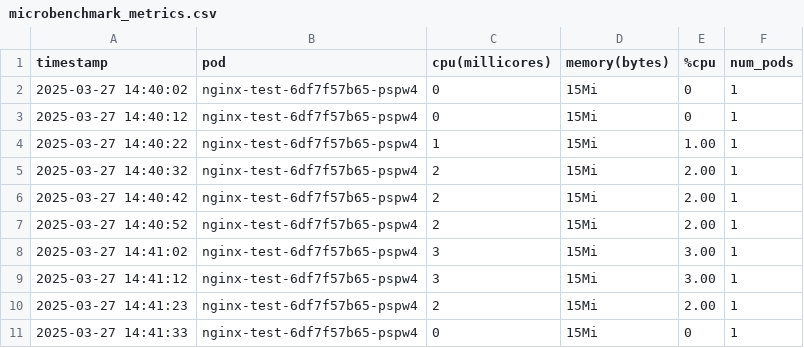
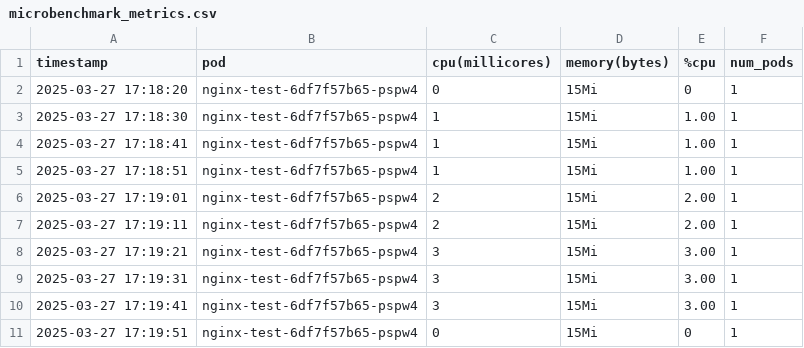
Before and after one commit to Akamiz96/Microservices-Elasticity, a CSV file: elasticity-m1/files/microbenchmark/output/microbenchmark_metrics.csv, drawn as a sheet.

Commit message:
exp(final_micro): Execution of microbenchmark in kubernetes with fixes of save files

```diff
--- a/elasticity-m1/files/microbenchmark/output/microbenchmark_metrics.csv
+++ b/elasticity-m1/files/microbenchmark/output/microbenchmark_metrics.csv
@@ -1,11 +1,11 @@
 timestamp,pod,cpu(millicores),memory(bytes),%cpu,num_pods
-2025-03-27 14:40:02,nginx-test-6df7f57b65-pspw4,0,15Mi,0,1
-2025-03-27 14:40:12,nginx-test-6df7f57b65-pspw4,0,15Mi,0,1
-2025-03-27 14:40:22,nginx-test-6df7f57b65-pspw4,1,15Mi,1.00,1
-2025-03-27 14:40:32,nginx-test-6df7f57b65-pspw4,2,15Mi,2.00,1
-2025-03-27 14:40:42,nginx-test-6df7f57b65-pspw4,2,15Mi,2.00,1
-2025-03-27 14:40:52,nginx-test-6df7f57b65-pspw4,2,15Mi,2.00,1
-2025-03-27 14:41:02,nginx-test-6df7f57b65-pspw4,3,15Mi,3.00,1
-2025-03-27 14:41:12,nginx-test-6df7f57b65-pspw4,3,15Mi,3.00,1
-2025-03-27 14:41:23,nginx-test-6df7f57b65-pspw4,2,15Mi,2.00,1
-2025-03-27 14:41:33,nginx-test-6df7f57b65-pspw4,0,15Mi,0,1
+2025-03-27 17:18:20,nginx-test-6df7f57b65-pspw4,0,15Mi,0,1
+2025-03-27 17:18:30,nginx-test-6df7f57b65-pspw4,1,15Mi,1.00,1
+2025-03-27 17:18:41,nginx-test-6df7f57b65-pspw4,1,15Mi,1.00,1
+2025-03-27 17:18:51,nginx-test-6df7f57b65-pspw4,1,15Mi,1.00,1
+2025-03-27 17:19:01,nginx-test-6df7f57b65-pspw4,2,15Mi,2.00,1
+2025-03-27 17:19:11,nginx-test-6df7f57b65-pspw4,2,15Mi,2.00,1
+2025-03-27 17:19:21,nginx-test-6df7f57b65-pspw4,3,15Mi,3.00,1
+2025-03-27 17:19:31,nginx-test-6df7f57b65-pspw4,3,15Mi,3.00,1
+2025-03-27 17:19:41,nginx-test-6df7f57b65-pspw4,3,15Mi,3.00,1
+2025-03-27 17:19:51,nginx-test-6df7f57b65-pspw4,0,15Mi,0,1
```
Also changed, not shown: 7 other files.
